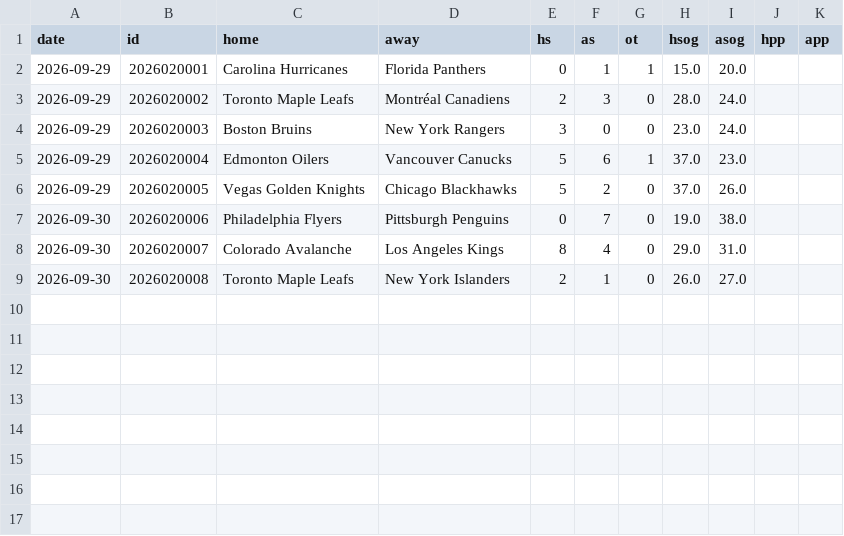
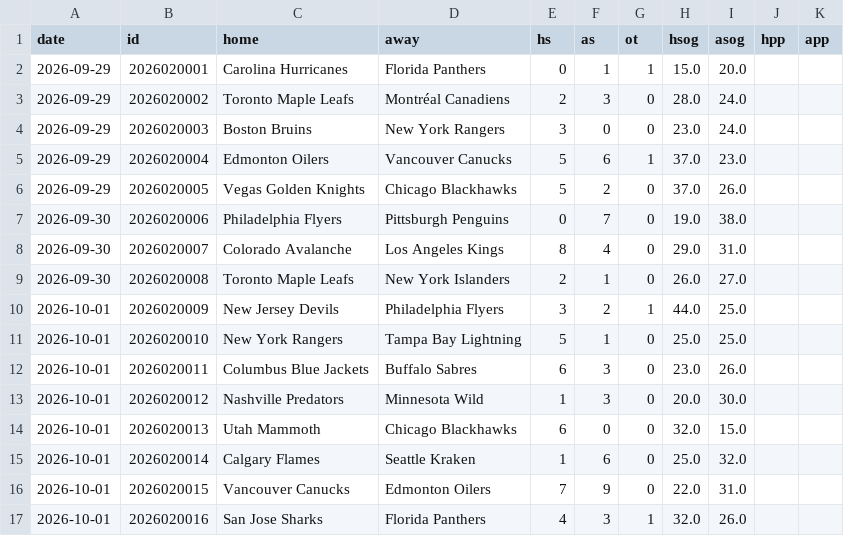
Before and after one commit to arro2121/Baseline, a CSV file: data/history/nhl_2026.csv, drawn as a sheet; the diff names each change by its address in the sheet, - before the commit and + after, or states it on an @@ line.

```diff
--- a/data/history/nhl_2026.csv
+++ b/data/history/nhl_2026.csv
+row 10: 2026-10-01 | 2026020009 | New Jersey Devils | Philadelphia Flyers | 3 | 2 | 1 | 44.0 | 25.0
+row 11: 2026-10-01 | 2026020010 | New York Rangers | Tampa Bay Lightning | 5 | 1 | 0 | 25.0 | 25.0
+row 12: 2026-10-01 | 2026020011 | Columbus Blue Jackets | Buffalo Sabres | 6 | 3 | 0 | 23.0 | 26.0
+row 13: 2026-10-01 | 2026020012 | Nashville Predators | Minnesota Wild | 1 | 3 | 0 | 20.0 | 30.0
+row 14: 2026-10-01 | 2026020013 | Utah Mammoth | Chicago Blackhawks | 6 | 0 | 0 | 32.0 | 15.0
+row 15: 2026-10-01 | 2026020014 | Calgary Flames | Seattle Kraken | 1 | 6 | 0 | 25.0 | 32.0
+row 16: 2026-10-01 | 2026020015 | Vancouver Canucks | Edmonton Oilers | 7 | 9 | 0 | 22.0 | 31.0
+row 17: 2026-10-01 | 2026020016 | San Jose Sharks | Florida Panthers | 4 | 3 | 1 | 32.0 | 26.0
```
Also changed, not shown: data/history/cfb_2026.csv, 14 other files.
